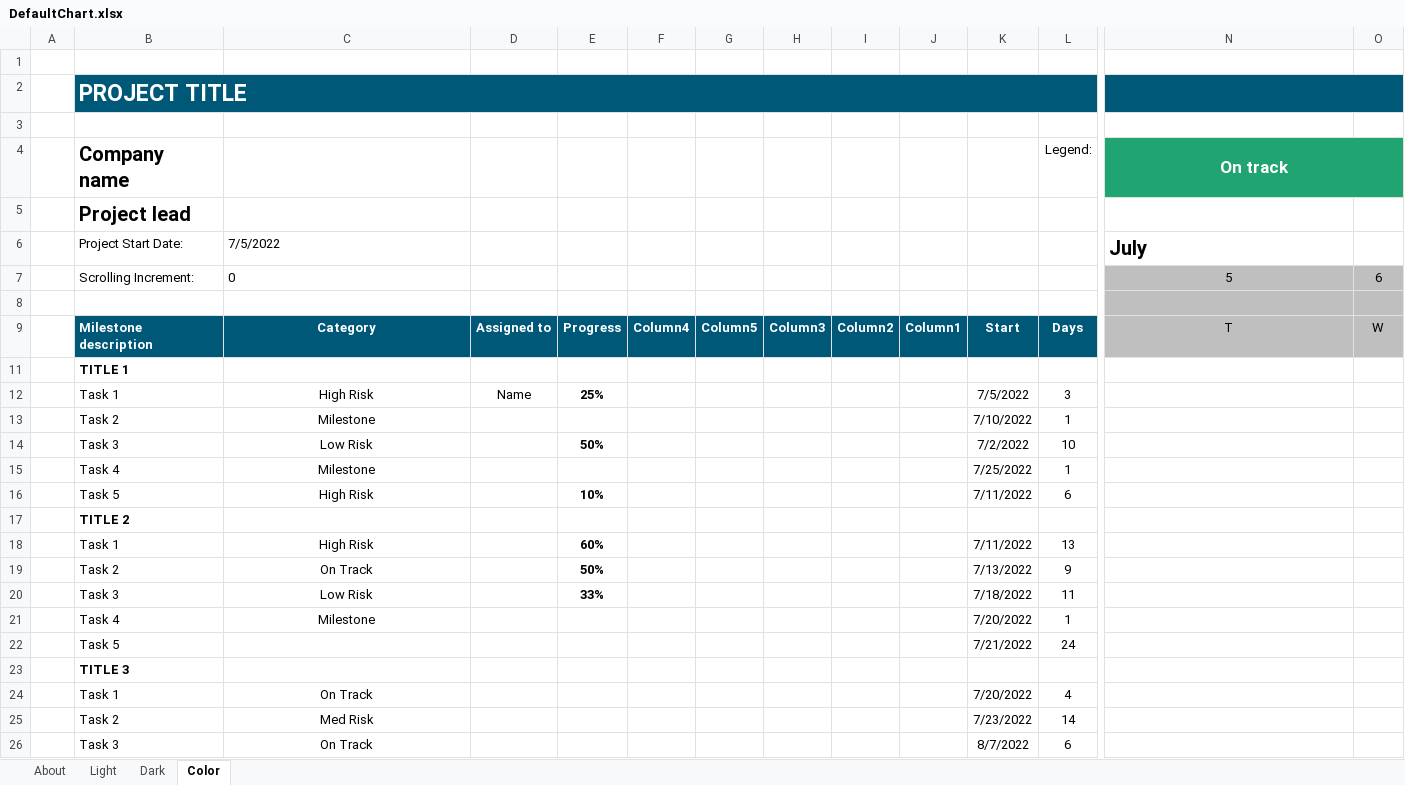
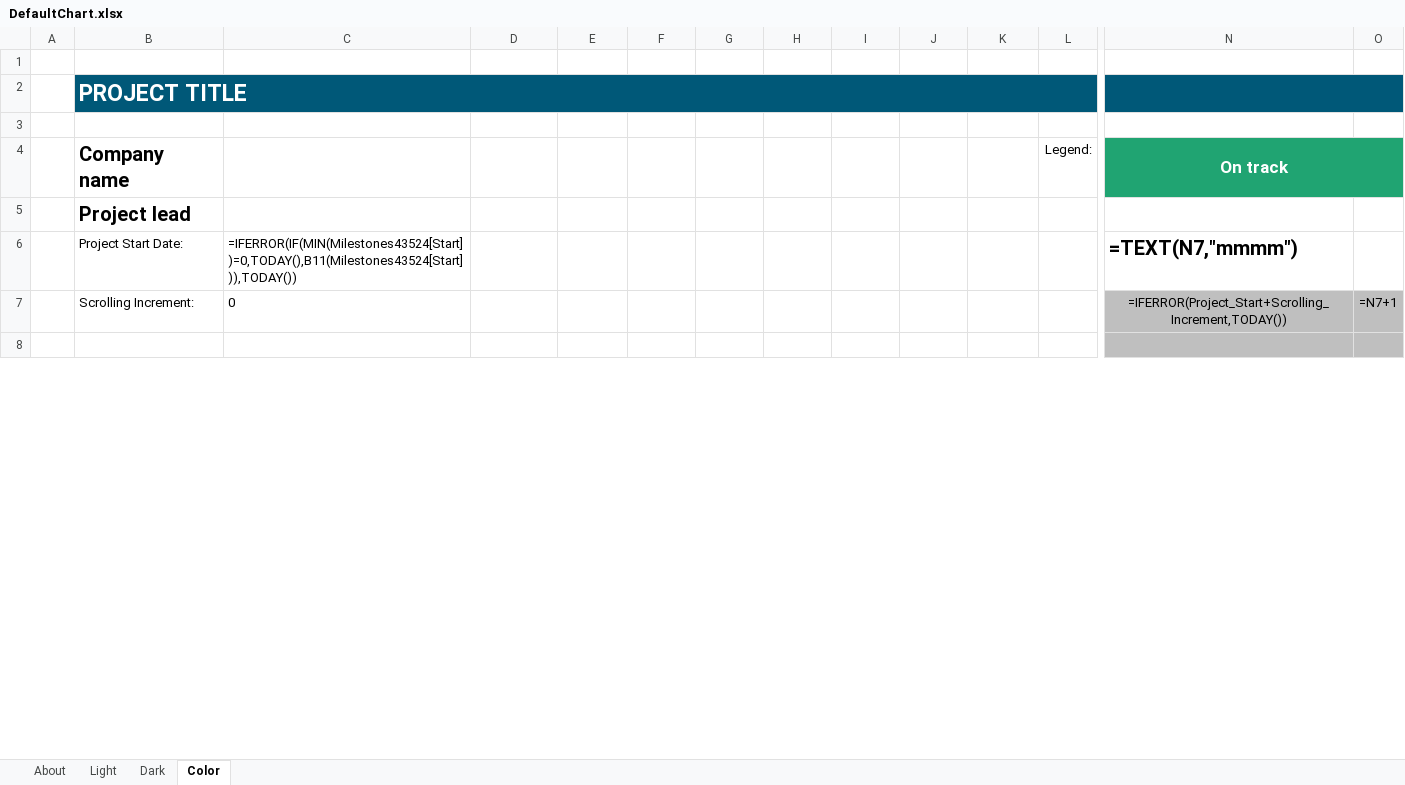
Before and after one commit to aliceOptum/prioritization-project, an Excel workbook: DefaultChart.xlsx, sheet Color, drawn as a sheet; only a part is shown, gaps mark what is left out; values as stored, in another font and other column widths than the file's, no borders; formulas without a stored value are shown as written; conditional formats and table styles not drawn; removed rows and columns are numbered as before the commit, all else as after; rows hold the shown columns only; the diff covers the shown part only; the diff names each change by its address in the sheet, - before the commit and + after, or states it on an @@ line.

```diff
--- a/DefaultChart.xlsx (sheet Color)
+++ b/DefaultChart.xlsx (sheet Color)
-row 6:  | Project Start Date: | 7/5/2022 |  |  |  |  |  |  |  |  |  | July
-row 7:  | Scrolling Increment: | 0 |  |  |  |  |  |  |  |  |  | 5 | 6
+row 6:  | Project Start Date: | =IFERROR(IF(MIN(Milestones43524[Start])=0,TODAY(),B11(Milestones43524[Start])),TODAY()) |  |  |  |  |  |  |  |  |  | =TEXT(N7,"mmmm")
+row 7:  | Scrolling Increment: | 0 |  |  |  |  |  |  |  |  |  | =IFERROR(Project_Start+Scrolling_Increment,TODAY()) | =N7+1
-row 9:  | Milestone description | Category | Assigned to | Progress | Column4 | Column5 | Column3 | Column2 | Column1 | Start | Days | T | W
-row 11:  | TITLE 1
-row 12:  | Task 1 | High Risk | Name | 25% |  |  |  |  |  | 7/5/2022 | 3
-row 13:  | Task 2 | Milestone |  |  |  |  |  |  |  | 7/10/2022 | 1
-row 14:  | Task 3 | Low Risk |  | 50% |  |  |  |  |  | 7/2/2022 | 10
-row 15:  | Task 4 | Milestone |  |  |  |  |  |  |  | 7/25/2022 | 1
-row 16:  | Task 5 | High Risk |  | 10% |  |  |  |  |  | 7/11/2022 | 6
-row 17:  | TITLE 2
-row 18:  | Task 1 | High Risk |  | 60% |  |  |  |  |  | 7/11/2022 | 13
-row 19:  | Task 2 | On Track |  | 50% |  |  |  |  |  | 7/13/2022 | 9
-row 20:  | Task 3 | Low Risk |  | 33% |  |  |  |  |  | 7/18/2022 | 11
-row 21:  | Task 4 | Milestone |  |  |  |  |  |  |  | 7/20/2022 | 1
-row 22:  | Task 5 |  |  |  |  |  |  |  |  | 7/21/2022 | 24
-row 23:  | TITLE 3
-row 24:  | Task 1 | On Track |  |  |  |  |  |  |  | 7/20/2022 | 4
-row 25:  | Task 2 | Med Risk |  |  |  |  |  |  |  | 7/23/2022 | 14
-row 26:  | Task 3 | On Track |  |  |  |  |  |  |  | 8/7/2022 | 6
```
Also changed, not shown: 25 added rows, 8 removed rows, 67 edited cells and cell formats elsewhere in this sheet, sheet Light, sheet Dark, hidden cells, charts or pictures.
